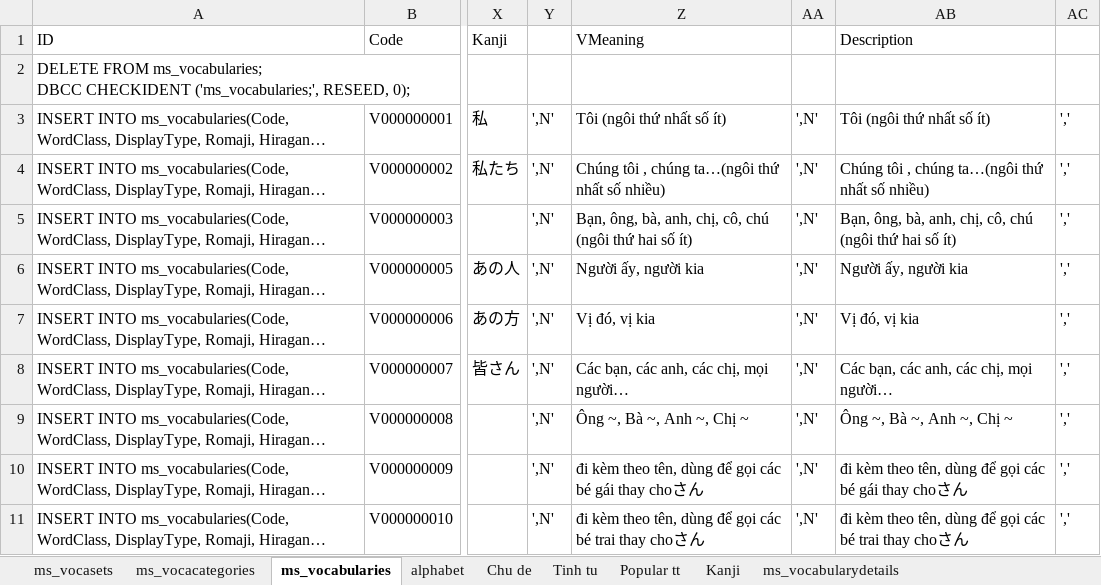
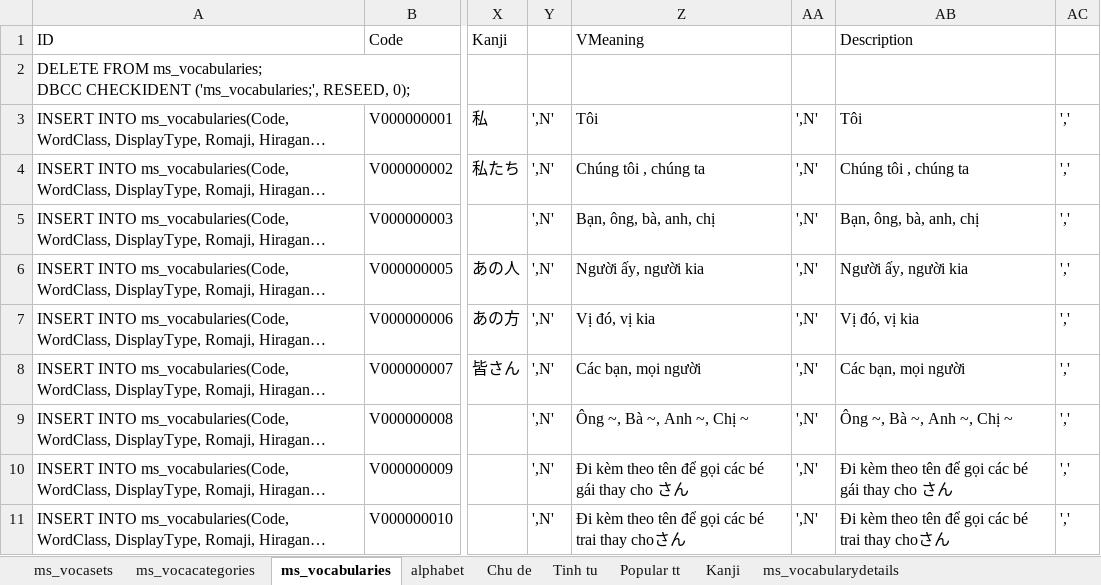
Before and after one commit to conket/conket, an Excel workbook: NihongoVoca - Copy/DB/Data/MSSQL Data/full.xlsx, sheet ms_vocabularies, drawn as a sheet; only a part is shown, gaps mark what is left out; long unchanged cells end in …; values as stored, in another font and other column widths than the file's, no borders; the diff covers the shown part only; the diff names each change by its address in the sheet, - before the commit and + after, or states it on an @@ line.

```diff
--- a/NihongoVoca - Copy/DB/Data/MSSQL Data/full.xlsx (sheet ms_vocabularies)
+++ b/NihongoVoca - Copy/DB/Data/MSSQL Data/full.xlsx (sheet ms_vocabularies)
-Z3: Tôi (ngôi thứ nhất số ít)
+Z3: Tôi
-AB3: Tôi (ngôi thứ nhất số ít)
+AB3: Tôi
-Z4: Chúng tôi , chúng ta…(ngôi thứ nhất số nhiều)
+Z4: Chúng tôi , chúng ta
-AB4: Chúng tôi , chúng ta…(ngôi thứ nhất số nhiều)
+AB4: Chúng tôi , chúng ta
-Z5: Bạn, ông, bà, anh, chị, cô, chú (ngôi thứ hai số ít)
+Z5: Bạn, ông, bà, anh, chị
-AB5: Bạn, ông, bà, anh, chị, cô, chú (ngôi thứ hai số ít)
+AB5: Bạn, ông, bà, anh, chị
-Z8: Các bạn, các anh, các chị, mọi người…
+Z8: Các bạn, mọi người
-AB8: Các bạn, các anh, các chị, mọi người…
+AB8: Các bạn, mọi người
-Z10: đi kèm theo tên, dùng để gọi…
+Z10: Đi kèm theo tên để gọi…
-AB10: đi kèm theo tên, dùng để gọi…
+AB10: Đi kèm theo tên để gọi…
-Z11: đi kèm theo tên, dùng để gọi…
+Z11: Đi kèm theo tên để gọi…
-AB11: đi kèm theo tên, dùng để gọi…
+AB11: Đi kèm theo tên để gọi…
```
Also changed, not shown: 234 edited cells elsewhere in this sheet, 8 other files.
